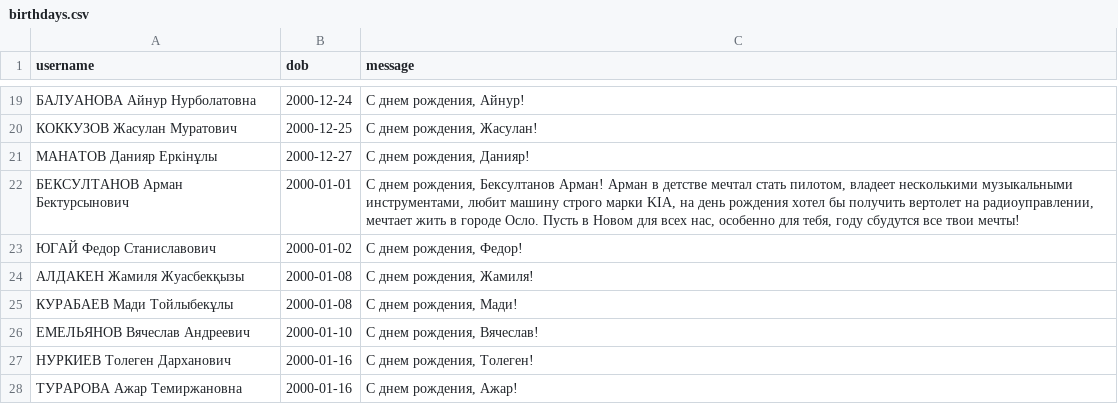
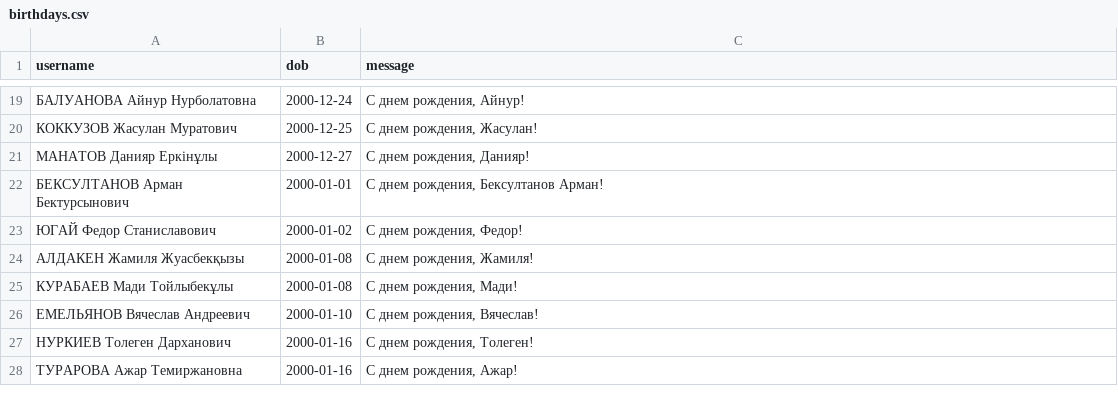
Before and after one commit to Kokkuzov/slack-birthday-BOT, a CSV file: data/birthdays.csv, drawn as a sheet; only a part is shown, gaps mark what is left out.

Commit message:
Update birthdays.csv

```diff
--- a/data/birthdays.csv
+++ b/data/birthdays.csv
@@ -21,3 +21,3 @@ username,dob,message
 "МАНАТОВ Данияр Еркінұлы","2000-12-27","С днем рождения, Данияр!"
-"БЕКСУЛТАНОВ Арман Бектурсынович","2000-01-01","С днем рождения, Бексултанов Арман! Арман в детстве мечтал стать пилотом, владеет несколькими музыкальными инструментами, любит машину строго марки KIA, на день рождения хотел бы получить вертолет на радиоуправлении, мечтает жить в городе Осло. Пусть в Новом для всех нас, особенно для тебя, году сбудутся все твои мечты!"
+"БЕКСУЛТАНОВ Арман Бектурсынович","2000-01-01","С днем рождения, Бексултанов Арман!"
 "ЮГАЙ Федор Станиславович","2000-01-02","С днем рождения, Федор!"
```
